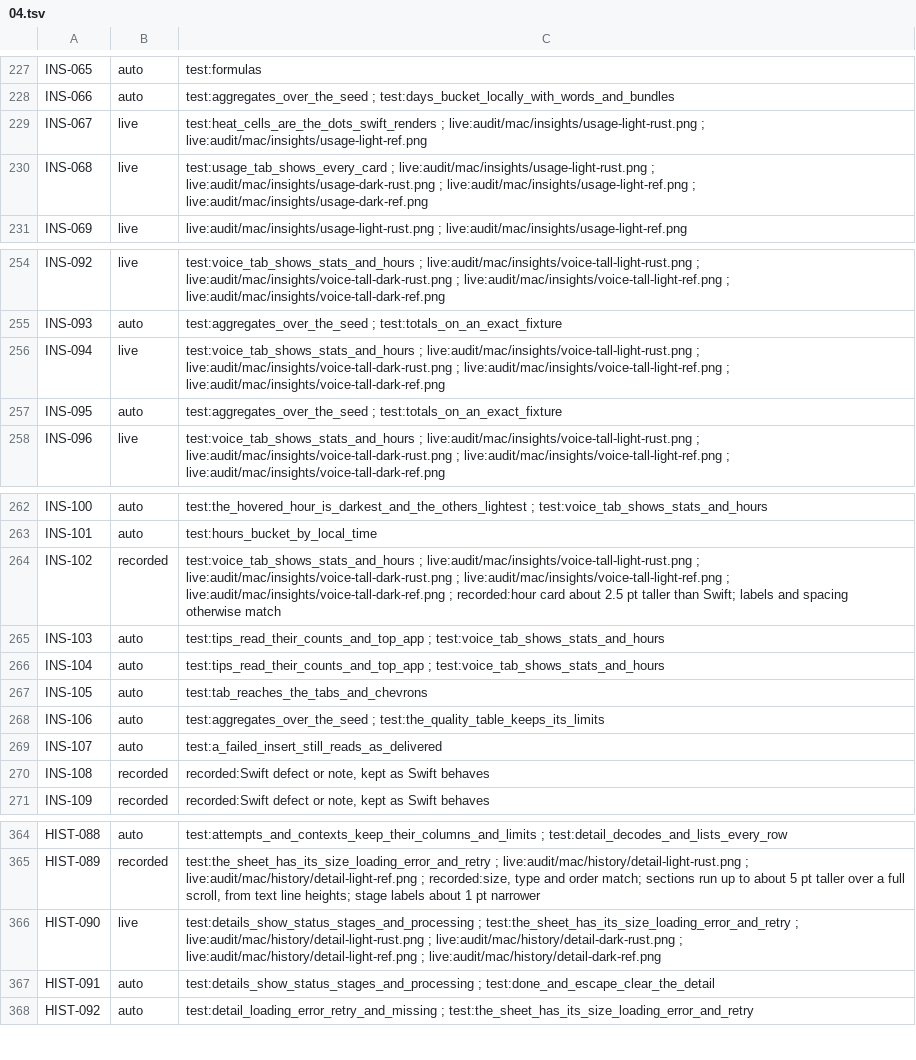
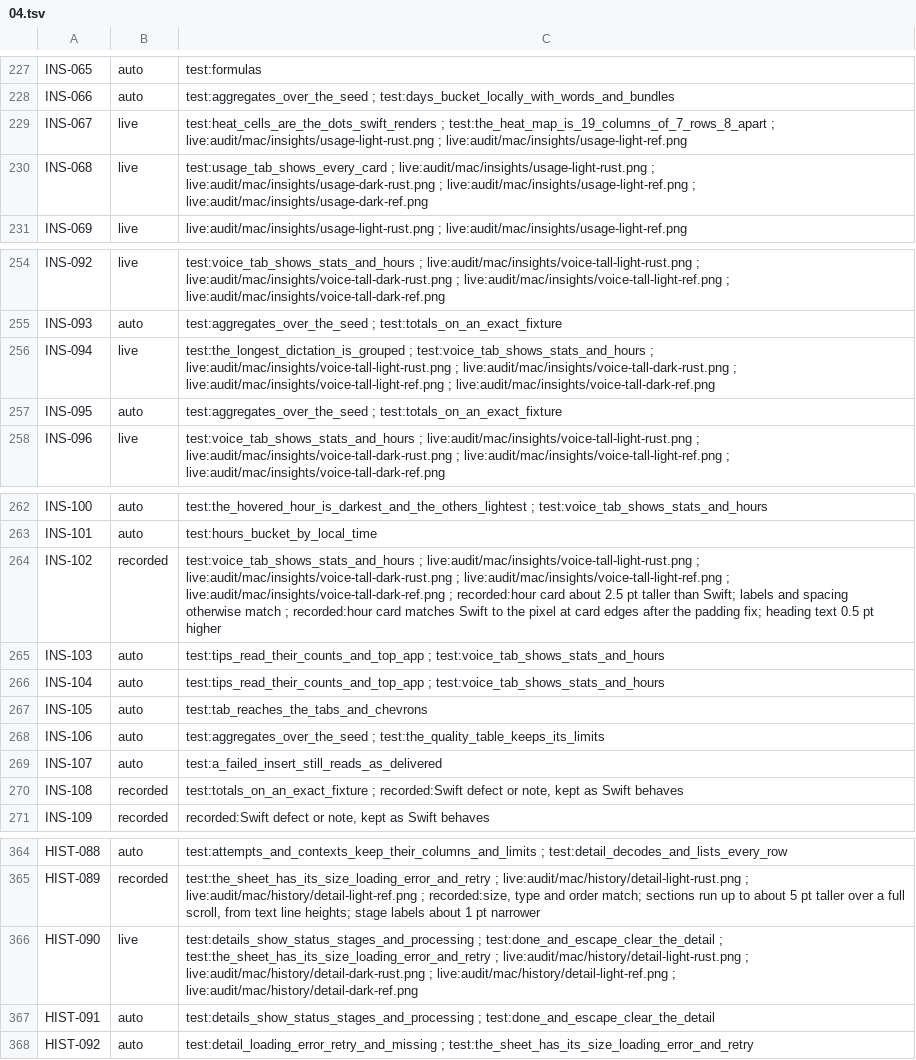
Before and after one commit to brunovskyoliver/local_flow, a TSV file: specs/024-gpui-desktop-views/inventory/status/04.tsv, drawn as a sheet; only a part is shown, gaps mark what is left out; the diff covers the shown part only.

```diff
--- a/specs/024-gpui-desktop-views/inventory/status/04.tsv
+++ b/specs/024-gpui-desktop-views/inventory/status/04.tsv
@@ -228,3 +228,3 @@ INS-065	auto	test:formulas
 INS-066	auto	test:aggregates_over_the_seed ; test:days_bucket_locally_with_words_and_bundles
-INS-067	live	test:heat_cells_are_the_dots_swift_renders ; live:audit/mac/insights/usage-light-rust.png ; live:audit/mac/insights/usage-light-ref.png
+INS-067	live	test:heat_cells_are_the_dots_swift_renders ; test:the_heat_map_is_19_columns_of_7_rows_8_apart ; live:audit/mac/insights/usage-light-rust.png ; live:audit/mac/insights/usage-light-ref.png
 INS-068	live	test:usage_tab_shows_every_card ; live:audit/mac/insights/usage-light-rust.png ; live:audit/mac/insights/usage-dark-rust.png ; live:audit/mac/insights/usage-light-ref.png ; live:audit/mac/insights/usage-dark-ref.png
@@ -255,3 +255,3 @@ INS-092	live	test:voice_tab_shows_stats_and_hours ; live:audit/mac/insights/voic
 INS-093	auto	test:aggregates_over_the_seed ; test:totals_on_an_exact_fixture
-INS-094	live	test:voice_tab_shows_stats_and_hours ; live:audit/mac/insights/voice-tall-light-rust.png ; live:audit/mac/insights/voice-tall-dark-rust.png ; live:audit/mac/insights/voice-tall-light-ref.png ; live:audit/mac/insights/voice-tall-dark-ref.png
+INS-094	live	test:the_longest_dictation_is_grouped ; test:voice_tab_shows_stats_and_hours ; live:audit/mac/insights/voice-tall-light-rust.png ; live:audit/mac/insights/voice-tall-dark-rust.png ; live:audit/mac/insights/voice-tall-light-ref.png ; live:audit/mac/insights/voice-tall-dark-ref.png
 INS-095	auto	test:aggregates_over_the_seed ; test:totals_on_an_exact_fixture
@@ -263,3 +263,3 @@ INS-100	auto	test:the_hovered_hour_is_darkest_and_the_others_lightest ; test:voi
 INS-101	auto	test:hours_bucket_by_local_time
-INS-102	recorded	test:voice_tab_shows_stats_and_hours ; live:audit/mac/insights/voice-tall-light-rust.png ; live:audit/mac/insights/voice-tall-dark-rust.png ; live:audit/mac/insights/voice-tall-light-ref.png ; live:audit/mac/insights/voice-tall-dark-ref.png ; recorded:hour card about 2.5 pt taller than Swift; labels and spacing otherwise match
+INS-102	recorded	test:voice_tab_shows_stats_and_hours ; live:audit/mac/insights/voice-tall-light-rust.png ; live:audit/mac/insights/voice-tall-dark-rust.png ; live:audit/mac/insights/voice-tall-light-ref.png ; live:audit/mac/insights/voice-tall-dark-ref.png ; recorded:hour card about 2.5 pt taller than Swift; labels and spacing otherwise match ; recorded:hour card matches Swift to the pixel at card edges after the padding fix; heading text 0.5 pt higher
 INS-103	auto	test:tips_read_their_counts_and_top_app ; test:voice_tab_shows_stats_and_hours
@@ -269,3 +269,3 @@ INS-106	auto	test:aggregates_over_the_seed ; test:the_quality_table_keeps_its_li
 INS-107	auto	test:a_failed_insert_still_reads_as_delivered
-INS-108	recorded	recorded:Swift defect or note, kept as Swift behaves
+INS-108	recorded	test:totals_on_an_exact_fixture ; recorded:Swift defect or note, kept as Swift behaves
 INS-109	recorded	recorded:Swift defect or note, kept as Swift behaves
@@ -365,3 +365,3 @@ HIST-088	auto	test:attempts_and_contexts_keep_their_columns_and_limits ; test:de
 HIST-089	recorded	test:the_sheet_has_its_size_loading_error_and_retry ; live:audit/mac/history/detail-light-rust.png ; live:audit/mac/history/detail-light-ref.png ; recorded:size, type and order match; sections run up to about 5 pt taller over a full scroll, from text line heights; stage labels about 1 pt narrower
-HIST-090	live	test:details_show_status_stages_and_processing ; test:the_sheet_has_its_size_loading_error_and_retry ; live:audit/mac/history/detail-light-rust.png ; live:audit/mac/history/detail-dark-rust.png ; live:audit/mac/history/detail-light-ref.png ; live:audit/mac/history/detail-dark-ref.png
+HIST-090	live	test:details_show_status_stages_and_processing ; test:done_and_escape_clear_the_detail ; test:the_sheet_has_its_size_loading_error_and_retry ; live:audit/mac/history/detail-light-rust.png ; live:audit/mac/history/detail-dark-rust.png ; live:audit/mac/history/detail-light-ref.png ; live:audit/mac/history/detail-dark-ref.png
 HIST-091	auto	test:details_show_status_stages_and_processing ; test:done_and_escape_clear_the_detail
```
Also changed, not shown: 17 edited cells elsewhere in this file, 7 other files.
